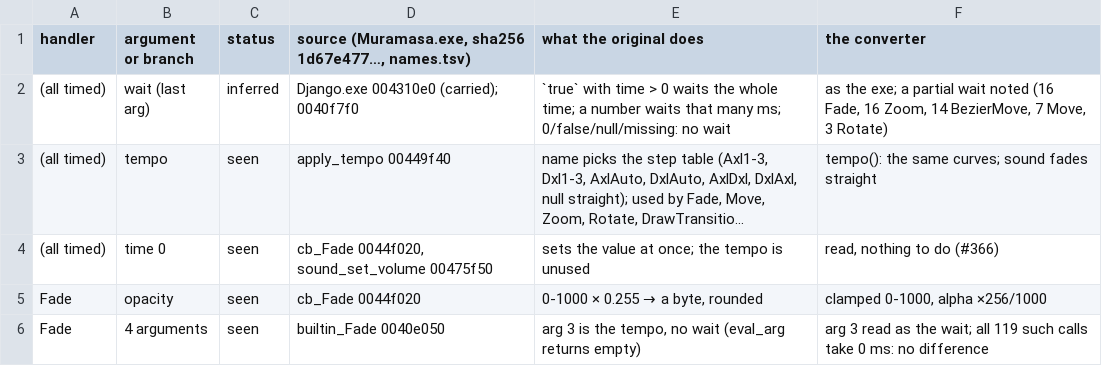
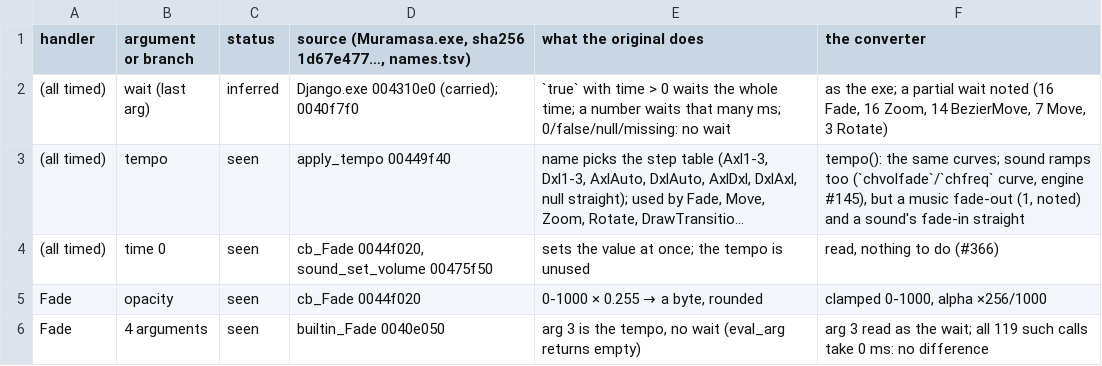
Before and after one commit to blankiekun/conscripter-convert, a TSV file: docs/games/muramasa.findings.tsv, drawn as a sheet; only a part is shown; long unchanged cells end in …; the diff names each change by its address in the sheet, - before the commit and + after, or states it on an @@ line.

Commit message:
Nitroplus: SetVolume and SetFrequency ramps along their tempo
The exe builds sound ramps by the tempo as Move does (FUN_00478570);
ours were straight. Op::SoundEase before the ramp gives chvolfade and
chfreq the curve (engine #145).

```diff
--- a/docs/games/muramasa.findings.tsv
+++ b/docs/games/muramasa.findings.tsv
-F3 (the converter): …curves; sound fades straight
+F3 (the converter): …curves; sound ramps too (`chvolfade`/`chfreq` curve, engine #145), but a music fade-out (1, noted) and a sound's fade-in straight
```
Also changed, not shown: 11 other files.
